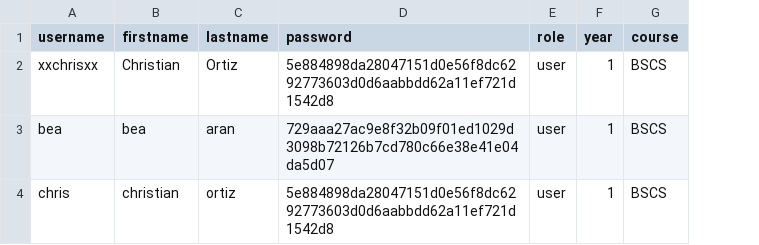
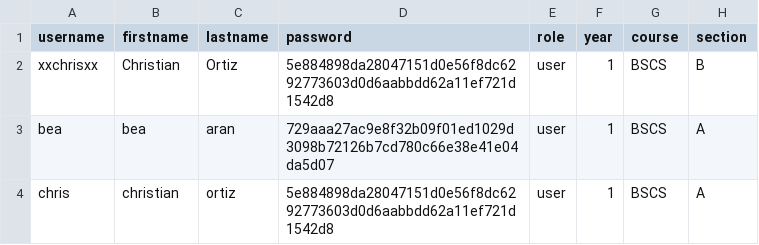
Before and after one commit to progchris00/SmartEnroll-OOP, a CSV file: data/users.csv, drawn as a sheet; the diff names each change by its address in the sheet, - before the commit and + after, or states it on an @@ line.

```diff
--- a/data/users.csv
+++ b/data/users.csv
+column H (section), rows 2-4: B | A | A
```
Also changed, not shown: data/Schedule.csv, 9 other files.
